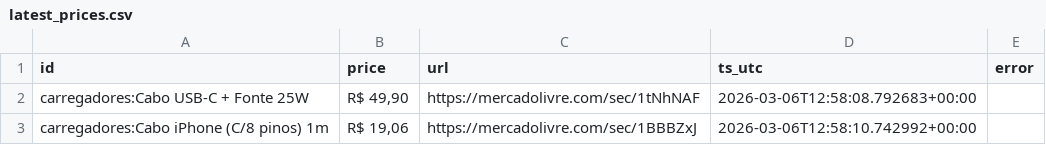
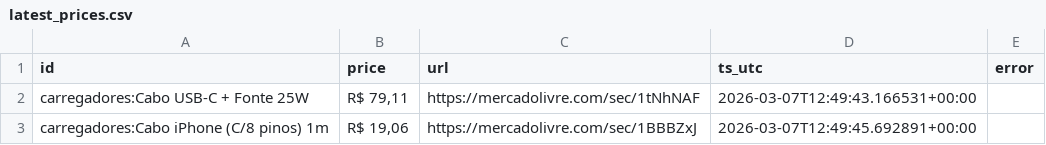
Before and after one commit to Eduardohmn/raspador, a CSV file: data/latest_prices.csv, drawn as a sheet.

```diff
--- a/data/latest_prices.csv
+++ b/data/latest_prices.csv
@@ -1,3 +1,3 @@
 id,price,url,ts_utc,error
-carregadores:Cabo USB-C + Fonte 25W,"R$ 49,90",https://mercadolivre.com/sec/1tNhNAF,2026-03-06T12:58:08.792683+00:00,
-carregadores:Cabo iPhone (C/8 pinos) 1m,"R$ 19,06",https://mercadolivre.com/sec/1BBBZxJ,2026-03-06T12:58:10.742992+00:00,
+carregadores:Cabo USB-C + Fonte 25W,"R$ 79,11",https://mercadolivre.com/sec/1tNhNAF,2026-03-07T12:49:43.166531+00:00,
+carregadores:Cabo iPhone (C/8 pinos) 1m,"R$ 19,06",https://mercadolivre.com/sec/1BBBZxJ,2026-03-07T12:49:45.692891+00:00,
```
Also changed, not shown: 1 other file.
